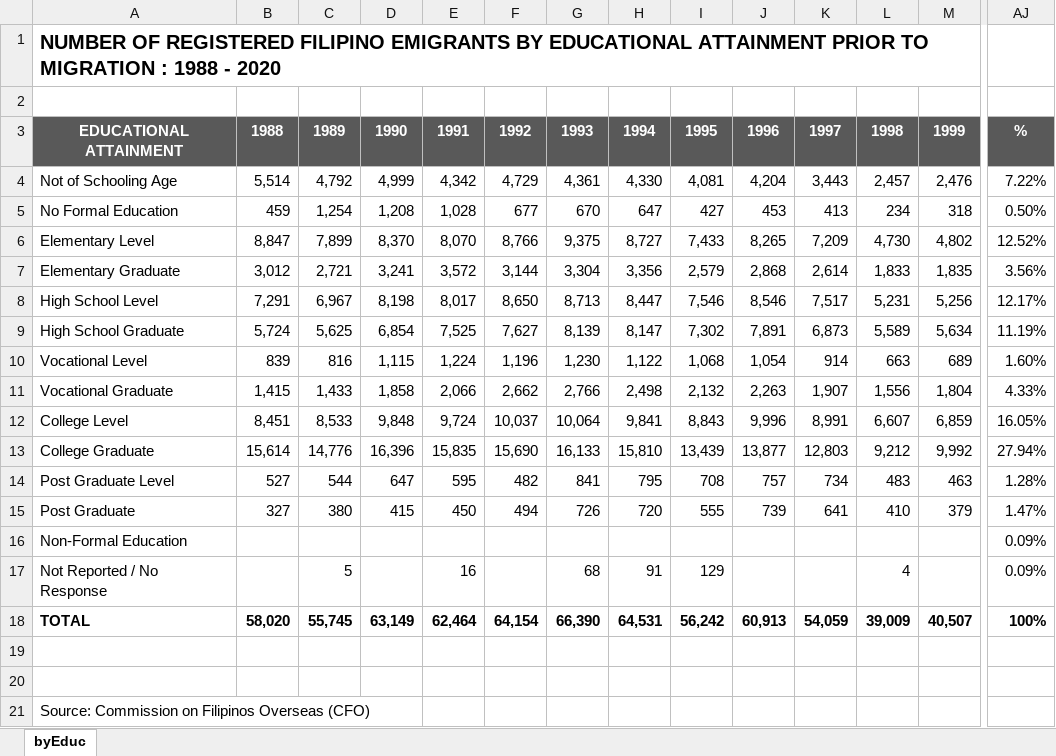
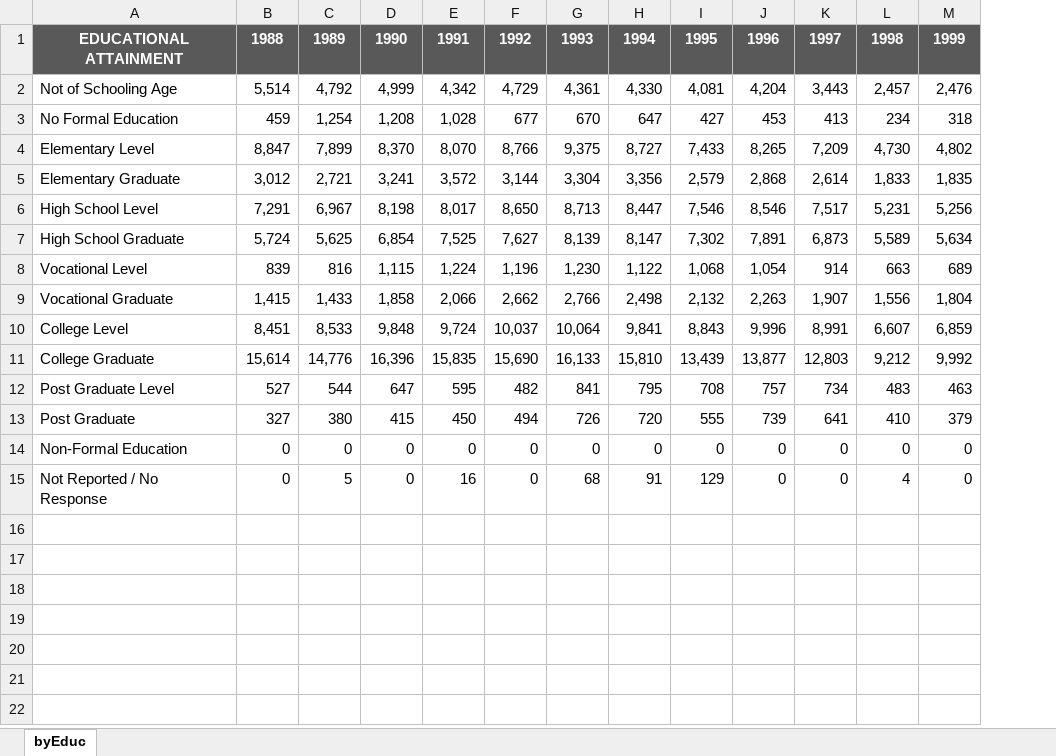
Before and after one commit to kyaaan/DATA101_Project, an Excel workbook: Emigrant Data/Emigrant-1988-2020-Educ.xlsx, sheet byEduc, drawn as a sheet; only a part is shown, gaps mark what is left out; values as stored, in another font and other column widths than the file's, no borders; removed rows and columns are numbered as before the commit, all else as after; rows hold the shown columns only; the diff names each change by its address in the sheet, - before the commit and + after, or states it on an @@ line.

```diff
--- a/Emigrant Data/Emigrant-1988-2020-Educ.xlsx (sheet byEduc)
+++ b/Emigrant Data/Emigrant-1988-2020-Educ.xlsx (sheet byEduc)
-column AJ, rows 3-17: % | 7.22% | 0.50% | 12.52% | 3.56% | 12.17% | 11.19% | 1.60% | 4.33% | 16.05% | 27.94% | 1.28% | 1.47% | 0.09% | 0.09%
-row 1: NUMBER OF REGISTERED FILIPINO EMIGRANTS BY EDUCATIONAL ATTAINMENT PRIOR TO MIGRATION : 1988 - 2020
-row 2: (empty)
-B14:B15: (empty)
+B14:B15: 0
-C14: (empty)
+C14: 0
-D14:D15: (empty)
+D14:D15: 0
-E14: (empty)
+E14: 0
-F14:F15: (empty)
+F14:F15: 0
-G14: (empty)
+G14: 0
-H14: (empty)
+H14: 0
-I14: (empty)
+I14: 0
-J14:J15: (empty)
+J14:J15: 0
-K14:K15: (empty)
+K14:K15: 0
-L14: (empty)
+L14: 0
-M14:M15: (empty)
+M14:M15: 0
-row 18: TOTAL | 58,020 | 55,745 | 63,149 | 62,464 | 64,154 | 66,390 | 64,531 | 56,242 | 60,913 | 54,059 | 39,009 | 40,507 | 100%
-row 19: (empty)
-row 20: (empty)
-row 21: Source: Commission on Filipinos Overseas (CFO)
```
Also changed, not shown: formulas that keep their value, Emigrant Data/Emigrant-1981-2020-Age.xlsx, 1 other file.
